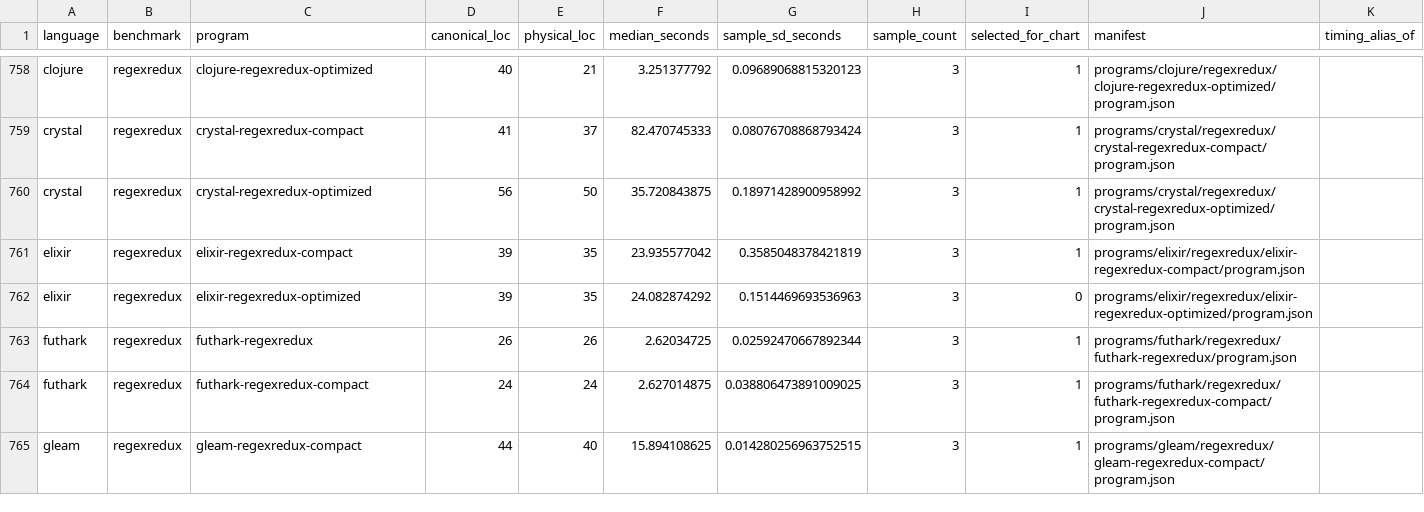
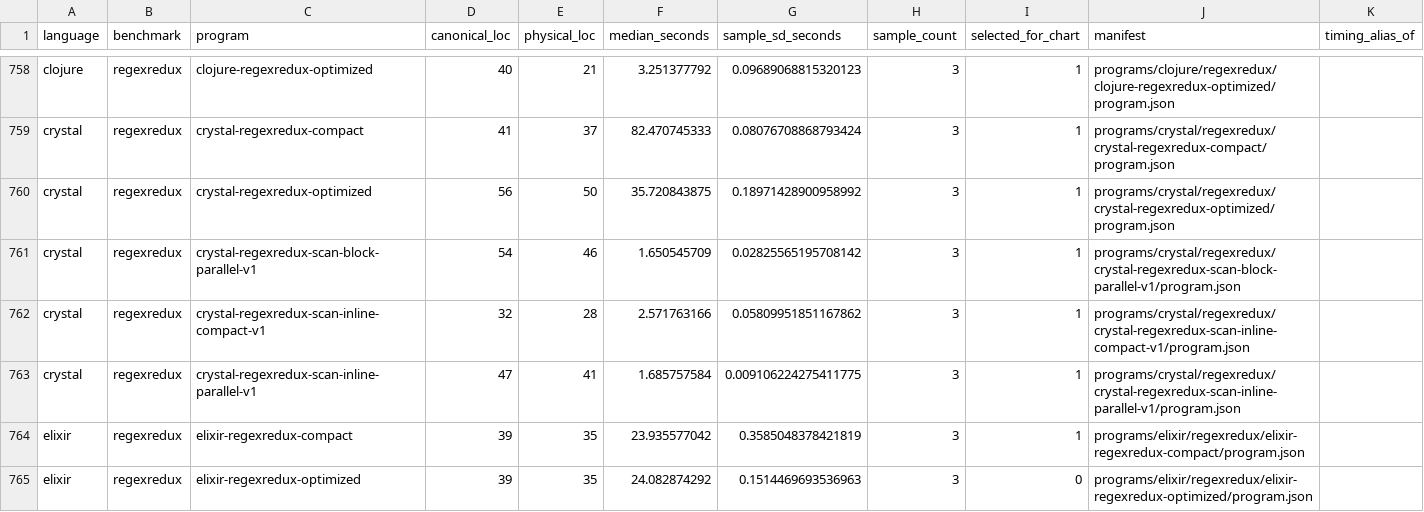
Before and after one commit to mech-lang/benchmarks, a CSV file: results/current/programs.csv, drawn as a sheet; only a part is shown, gaps mark what is left out; the shorter side is filled out with more unchanged rows.

```diff
--- a/results/current/programs.csv
+++ b/results/current/programs.csv
@@ -760,2 +760,5 @@ crystal,regexredux,crystal-regexredux-compact,41,37,82.470745333,0.0807670886879
 crystal,regexredux,crystal-regexredux-optimized,56,50,35.720843875,0.18971428900958992,3,1,programs/crystal/regexredux/crystal-regexredux-optimized/program.json,
+crystal,regexredux,crystal-regexredux-scan-block-parallel-v1,54,46,1.650545709,0.02825565195708142,3,1,programs/crystal/regexredux/crystal-regexredux-scan-block-parallel-v1/program.json,
+crystal,regexredux,crystal-regexredux-scan-inline-compact-v1,32,28,2.571763166,0.05809951851167862,3,1,programs/crystal/regexredux/crystal-regexredux-scan-inline-compact-v1/program.json,
+crystal,regexredux,crystal-regexredux-scan-inline-parallel-v1,47,41,1.685757584,0.009106224275411775,3,1,programs/crystal/regexredux/crystal-regexredux-scan-inline-parallel-v1/program.json,
 elixir,regexredux,elixir-regexredux-compact,39,35,23.935577042,0.3585048378421819,3,1,programs/elixir/regexredux/elixir-regexredux-compact/program.json,
```
Also changed, not shown: experiments/source-metrics/v1/metrics.csv, results/current/samples.csv, 39 other files.
